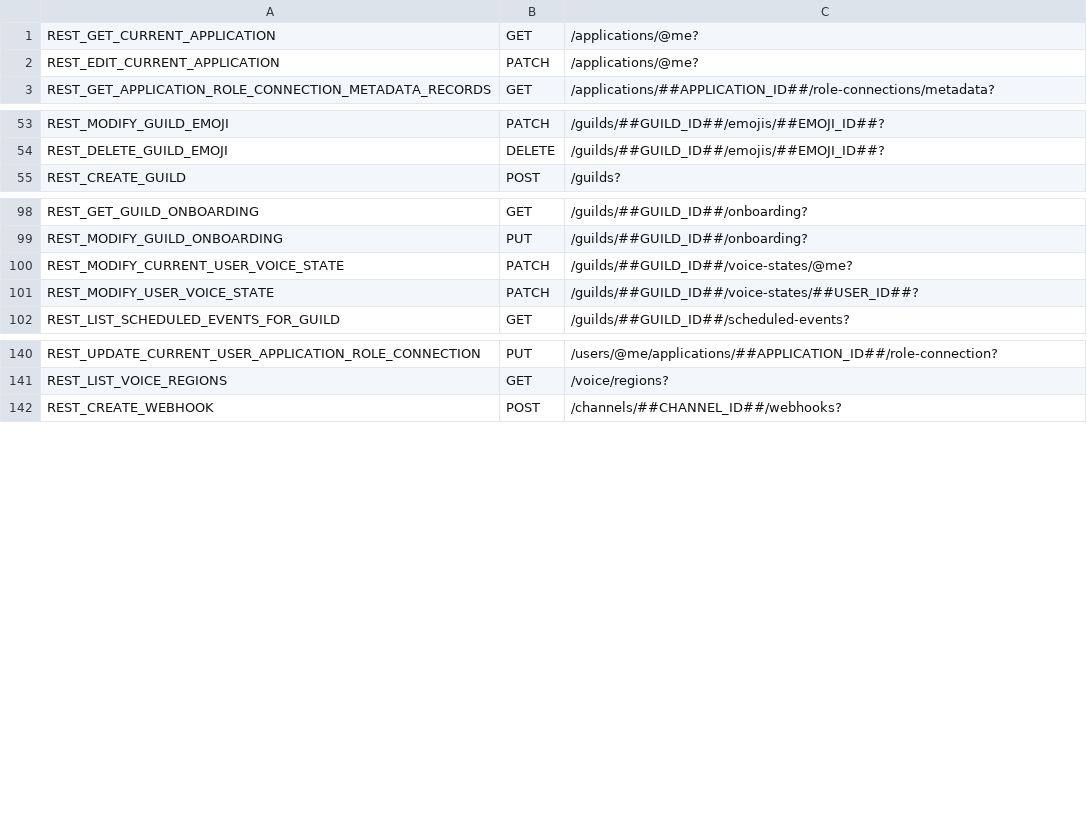
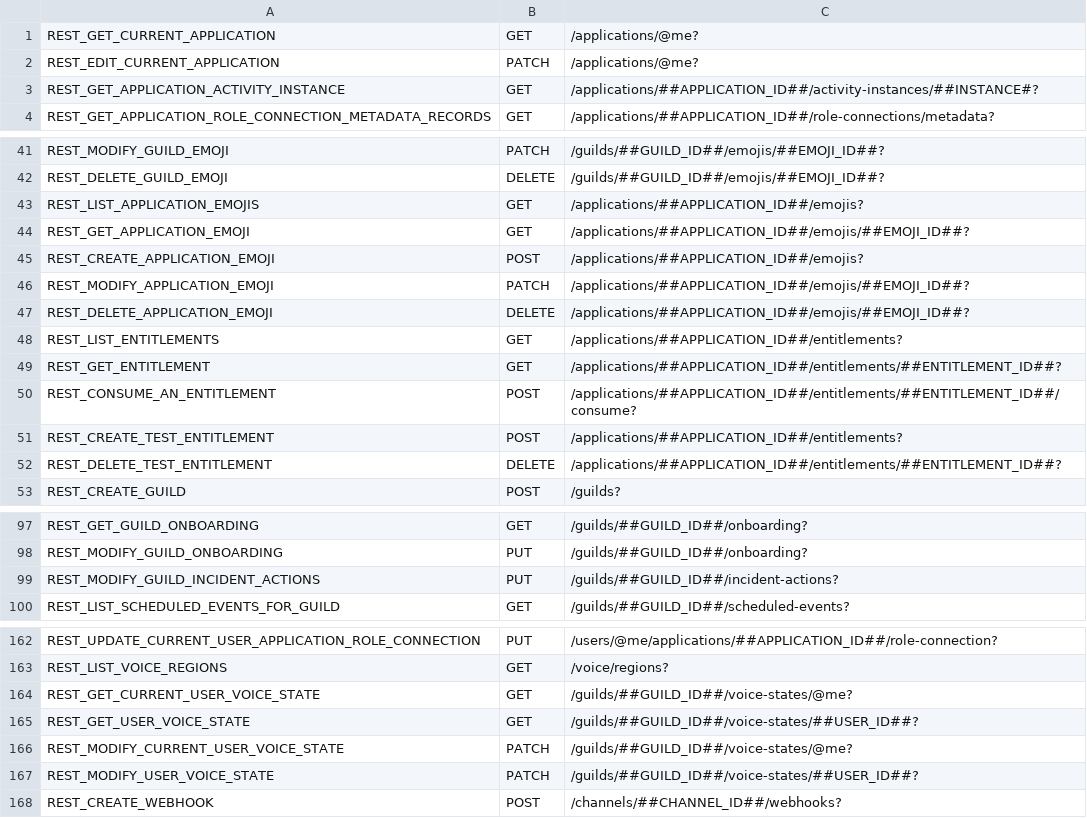
Before and after one commit to Eurobertics/Nebucord, a CSV file: src/REST/Base/restrequestlist.csv, drawn as a sheet; only a part is shown, gaps mark what is left out; the diff covers the shown part only.

Commit message:
Updates for current PHP Version and REST API:
- Updated REST updaterestfile.php due to differnt write styles in documentation
- Updated REST API to latest version
- Updated Composer SHA hash in Dockerfile
- Bumbed version

```diff
--- a/src/REST/Base/restrequestlist.csv
+++ b/src/REST/Base/restrequestlist.csv
@@ -2,2 +2,3 @@ REST_GET_CURRENT_APPLICATION;GET;/applications/@me?
 REST_EDIT_CURRENT_APPLICATION;PATCH;/applications/@me?
+REST_GET_APPLICATION_ACTIVITY_INSTANCE;GET;/applications/##APPLICATION_ID##/activity-instances/##INSTANCE#?
 REST_GET_APPLICATION_ROLE_CONNECTION_METADATA_RECORDS;GET;/applications/##APPLICATION_ID##/role-connections/metadata?
@@ -54,2 +42,12 @@ REST_MODIFY_GUILD_EMOJI;PATCH;/guilds/##GUILD_ID##/emojis/##EMOJI_ID##?
 REST_DELETE_GUILD_EMOJI;DELETE;/guilds/##GUILD_ID##/emojis/##EMOJI_ID##?
+REST_LIST_APPLICATION_EMOJIS;GET;/applications/##APPLICATION_ID##/emojis?
+REST_GET_APPLICATION_EMOJI;GET;/applications/##APPLICATION_ID##/emojis/##EMOJI_ID##?
+REST_CREATE_APPLICATION_EMOJI;POST;/applications/##APPLICATION_ID##/emojis?
+REST_MODIFY_APPLICATION_EMOJI;PATCH;/applications/##APPLICATION_ID##/emojis/##EMOJI_ID##?
+REST_DELETE_APPLICATION_EMOJI;DELETE;/applications/##APPLICATION_ID##/emojis/##EMOJI_ID##?
+REST_LIST_ENTITLEMENTS;GET;/applications/##APPLICATION_ID##/entitlements?
+REST_GET_ENTITLEMENT;GET;/applications/##APPLICATION_ID##/entitlements/##ENTITLEMENT_ID##?
+REST_CONSUME_AN_ENTITLEMENT;POST;/applications/##APPLICATION_ID##/entitlements/##ENTITLEMENT_ID##/consume?
+REST_CREATE_TEST_ENTITLEMENT;POST;/applications/##APPLICATION_ID##/entitlements?
+REST_DELETE_TEST_ENTITLEMENT;DELETE;/applications/##APPLICATION_ID##/entitlements/##ENTITLEMENT_ID##?
 REST_CREATE_GUILD;POST;/guilds?
@@ -99,4 +98,3 @@ REST_GET_GUILD_ONBOARDING;GET;/guilds/##GUILD_ID##/onboarding?
 REST_MODIFY_GUILD_ONBOARDING;PUT;/guilds/##GUILD_ID##/onboarding?
-REST_MODIFY_CURRENT_USER_VOICE_STATE;PATCH;/guilds/##GUILD_ID##/voice-states/@me?
-REST_MODIFY_USER_VOICE_STATE;PATCH;/guilds/##GUILD_ID##/voice-states/##USER_ID##?
+REST_MODIFY_GUILD_INCIDENT_ACTIONS;PUT;/guilds/##GUILD_ID##/incident-actions?
 REST_LIST_SCHEDULED_EVENTS_FOR_GUILD;GET;/guilds/##GUILD_ID##/scheduled-events?
@@ -141,2 +163,6 @@ REST_UPDATE_CURRENT_USER_APPLICATION_ROLE_CONNECTION;PUT;/users/@me/applications
 REST_LIST_VOICE_REGIONS;GET;/voice/regions?
+REST_GET_CURRENT_USER_VOICE_STATE;GET;/guilds/##GUILD_ID##/voice-states/@me?
+REST_GET_USER_VOICE_STATE;GET;/guilds/##GUILD_ID##/voice-states/##USER_ID##?
+REST_MODIFY_CURRENT_USER_VOICE_STATE;PATCH;/guilds/##GUILD_ID##/voice-states/@me?
+REST_MODIFY_USER_VOICE_STATE;PATCH;/guilds/##GUILD_ID##/voice-states/##USER_ID##?
 REST_CREATE_WEBHOOK;POST;/channels/##CHANNEL_ID##/webhooks?
```
Also changed, not shown: 12 added rows and 13 moved rows elsewhere in this file, 6 other files.
